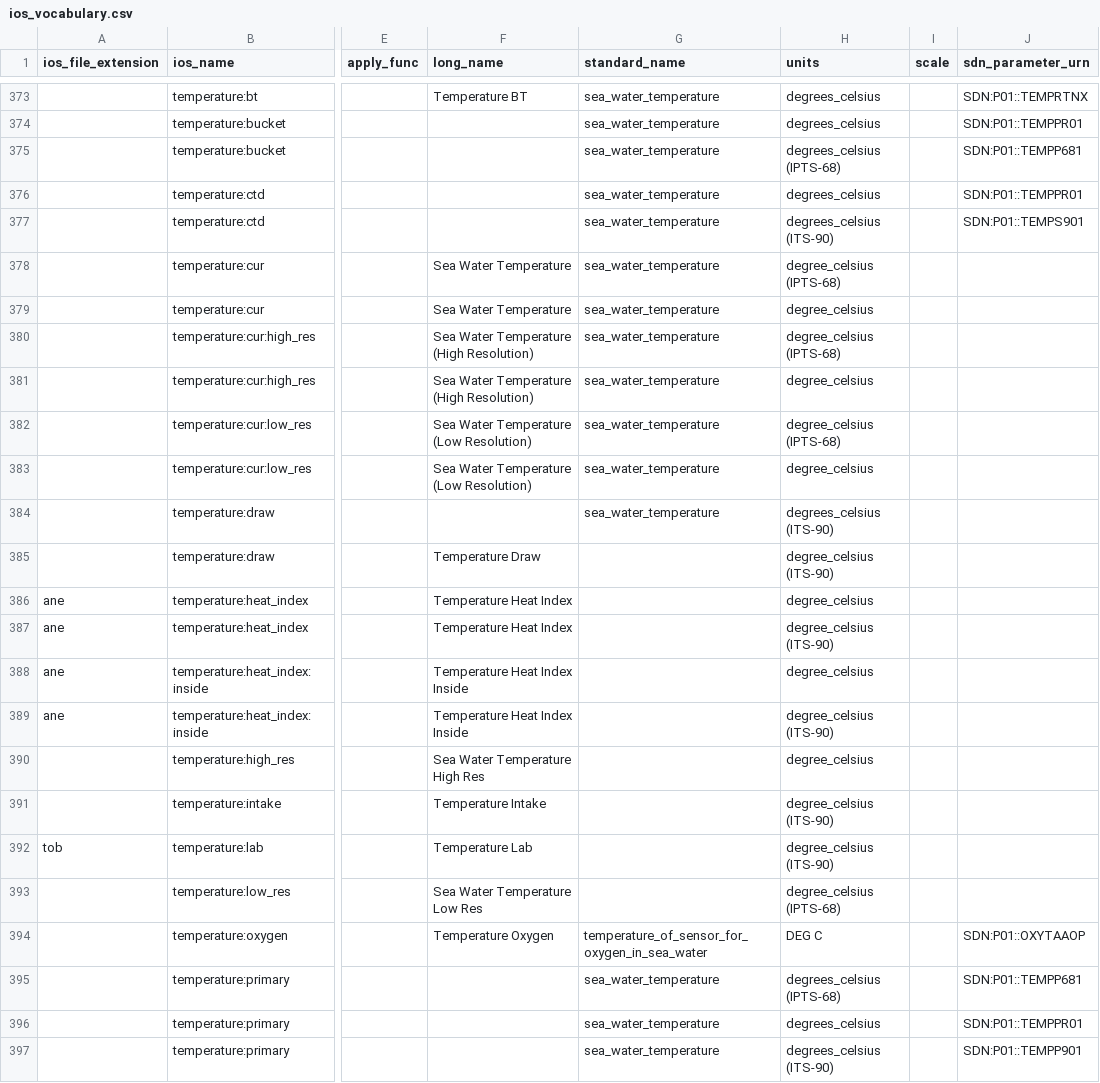
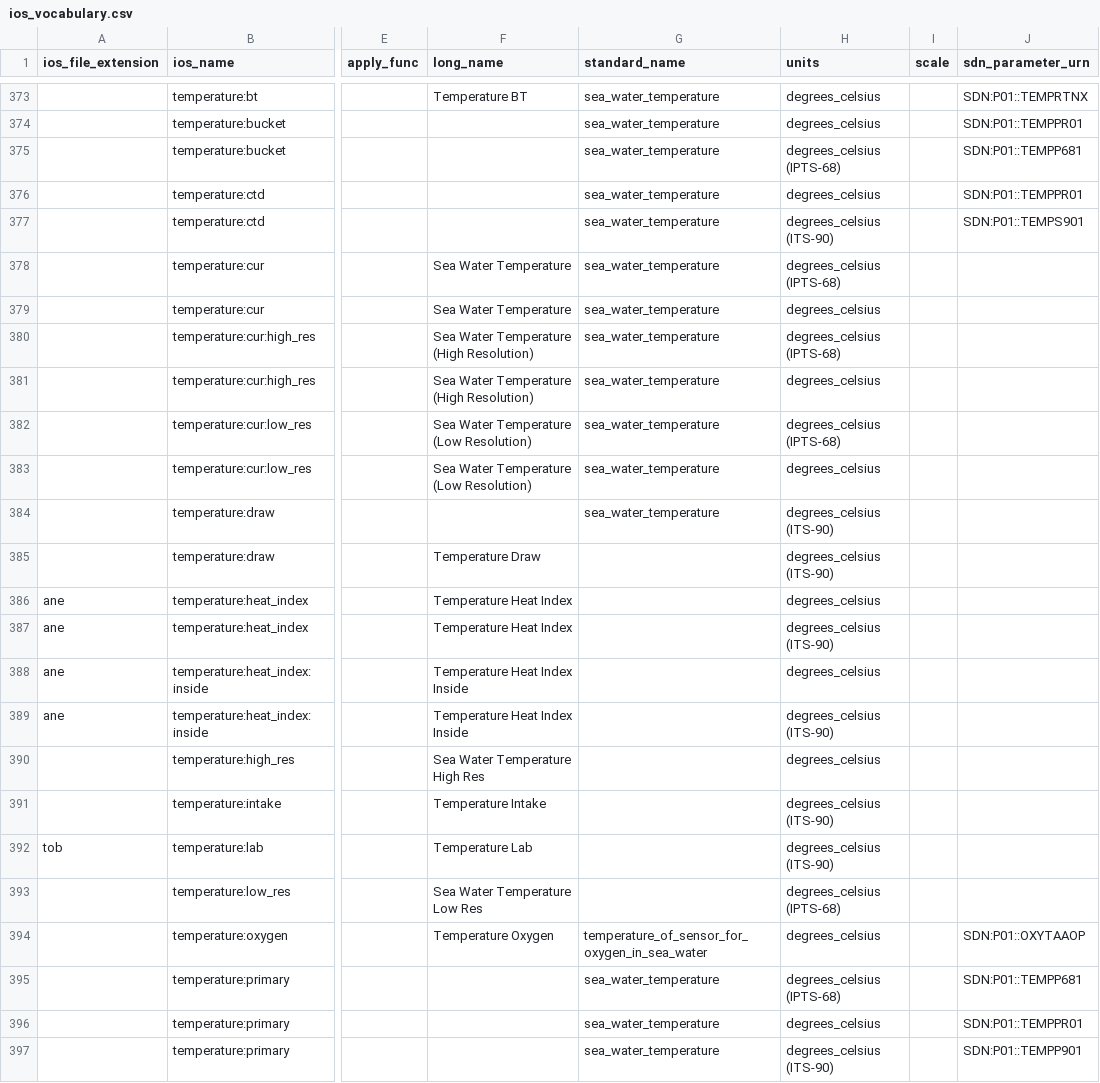
Before and after one commit to cioos-siooc/cioos-siooc_data_transform, a CSV file: cioos_data_transform/cioos_data_transform/utils/ios_vocabulary.csv, drawn as a sheet; only a part is shown, gaps mark what is left out; the diff covers the shown part only; the diff names each change by its address in the sheet, - before the commit and + after, or states it on an @@ line.

Commit message:
standardize temperature units output degrees_celsius*

```diff
--- a/cioos_data_transform/cioos_data_transform/utils/ios_vocabulary.csv
+++ b/cioos_data_transform/cioos_data_transform/utils/ios_vocabulary.csv
-H378 (units): degree_celsius (IPTS-68)
+H378 (units): degrees_celsius (IPTS-68)
-H379 (units): degree_celsius
+H379 (units): degrees_celsius
-H380 (units): degree_celsius (IPTS-68)
+H380 (units): degrees_celsius (IPTS-68)
-H381 (units): degree_celsius
+H381 (units): degrees_celsius
-H382 (units): degree_celsius (IPTS-68)
+H382 (units): degrees_celsius (IPTS-68)
-H383 (units): degree_celsius
+H383 (units): degrees_celsius
-H385 (units): degree_celsius (ITS-90)
+H385 (units): degrees_celsius (ITS-90)
-H386 (units): degree_celsius
+H386 (units): degrees_celsius
-H387 (units): degree_celsius (ITS-90)
+H387 (units): degrees_celsius (ITS-90)
-H388 (units): degree_celsius
+H388 (units): degrees_celsius
-H389 (units): degree_celsius (ITS-90)
+H389 (units): degrees_celsius (ITS-90)
-H390 (units): degree_celsius
+H390 (units): degrees_celsius
-H391:H392 (units): degree_celsius (ITS-90)
+H391:H392 (units): degrees_celsius (ITS-90)
-H393 (units): degree_celsius (IPTS-68)
+H393 (units): degrees_celsius (IPTS-68)
-H394 (units): DEG C
+H394 (units): degrees_celsius
```
Also changed, not shown: 28 edited cells elsewhere in this file.
